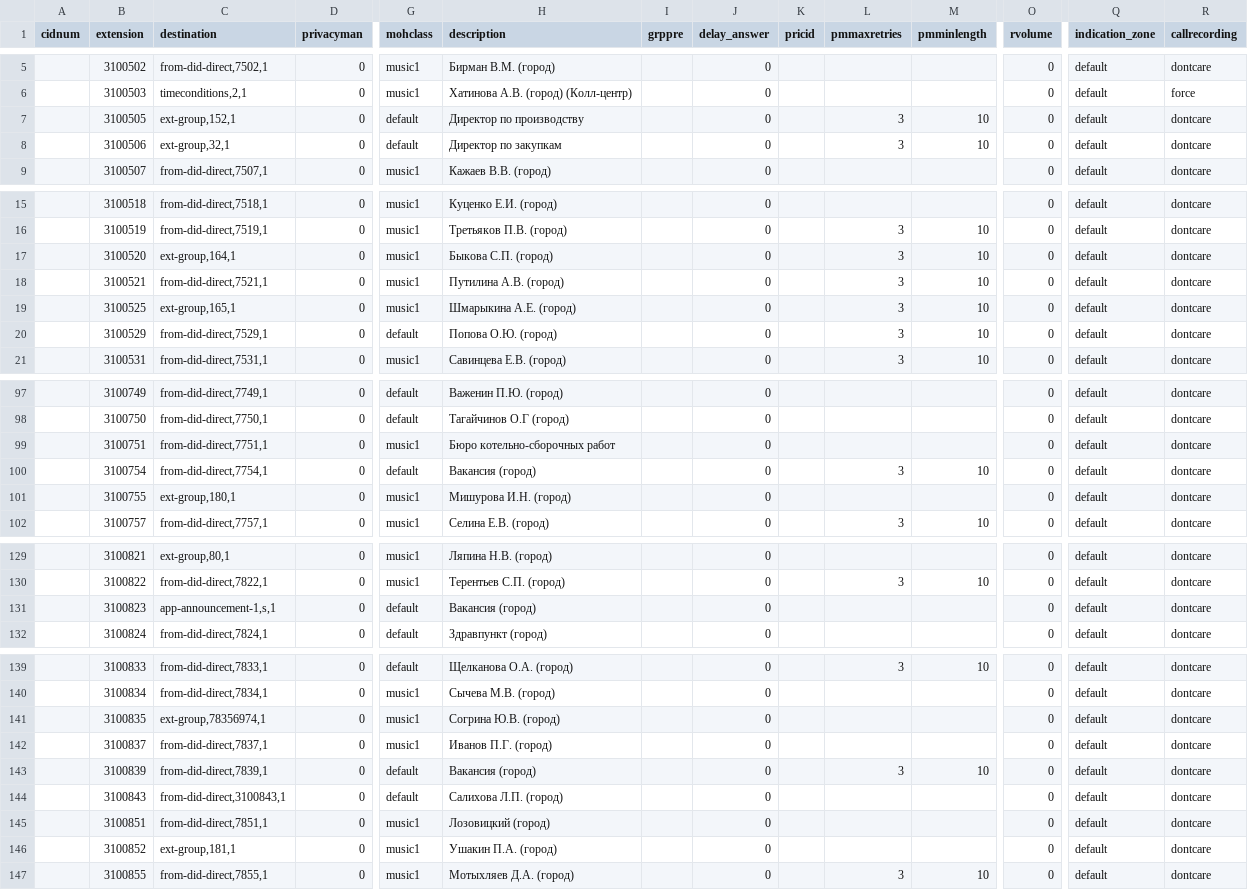
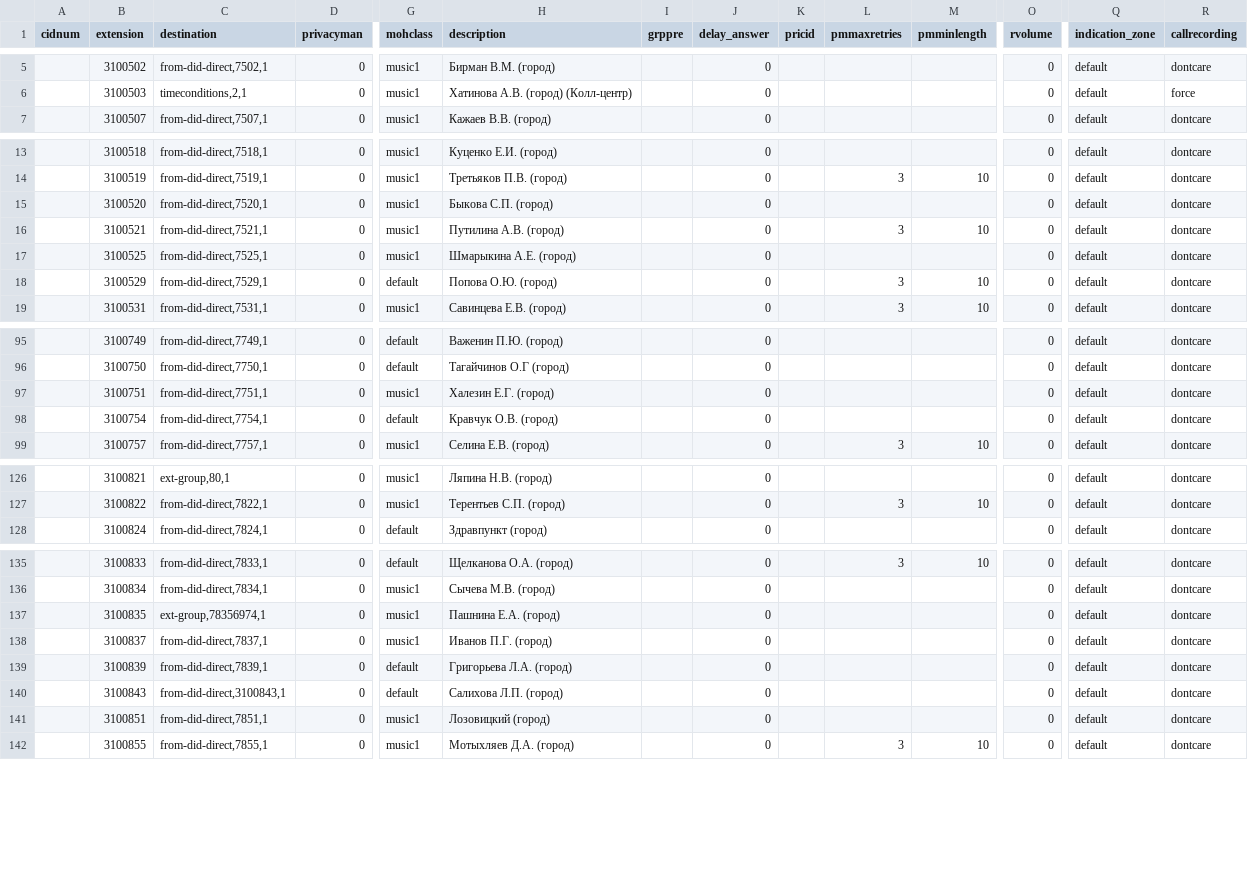
Before and after one commit to ukoloff/sandbox.py, a CSV file: selenium/sip/data/dids.csv, drawn as a sheet; only a part is shown, gaps mark what is left out; removed rows and columns are numbered as before the commit, all else as after; rows hold the shown columns only; the diff covers the shown part only; the diff names each change by its address in the sheet, - before the commit and + after, or states it on an @@ line.

```diff
--- a/selenium/sip/data/dids.csv
+++ b/selenium/sip/data/dids.csv
-row 7:  | 3100505 | ext-group,152,1 | 0 | default | Директор по производству |  | 0 |  | 3 | 10 | 0 | default | dontcare
-row 8:  | 3100506 | ext-group,32,1 | 0 | default | Директор по закупкам |  | 0 |  | 3 | 10 | 0 | default | dontcare
-C15 (destination): ext-group,164,1
+C15 (destination): from-did-direct,7520,1
-L15 (pmmaxretries): 3
+L15 (pmmaxretries): (empty)
-M15 (pmminlength): 10
+M15 (pmminlength): (empty)
-C17 (destination): ext-group,165,1
+C17 (destination): from-did-direct,7525,1
-L17 (pmmaxretries): 3
+L17 (pmmaxretries): (empty)
-M17 (pmminlength): 10
+M17 (pmminlength): (empty)
-H97 (description): Бюро котельно-сборочных работ
+H97 (description): Халезин Е.Г. (город)
-H98 (description): Вакансия (город)
+H98 (description): Кравчук О.В. (город)
-L98 (pmmaxretries): 3
+L98 (pmmaxretries): (empty)
-M98 (pmminlength): 10
+M98 (pmminlength): (empty)
-row 101:  | 3100755 | ext-group,180,1 | 0 | music1 | Мишурова И.Н. (город) |  | 0 |  |  |  | 0 | default | dontcare
-row 131:  | 3100823 | app-announcement-1,s,1 | 0 | default | Вакансия (город) |  | 0 |  |  |  | 0 | default | dontcare
-H137 (description): Согрина Ю.В. (город)
+H137 (description): Пашнина Е.А. (город)
-H139 (description): Вакансия (город)
+H139 (description): Григорьева Л.А. (город)
-L139 (pmmaxretries): 3
+L139 (pmmaxretries): (empty)
-M139 (pmminlength): 10
+M139 (pmminlength): (empty)
-row 146:  | 3100852 | ext-group,181,1 | 0 | music1 | Ушакин П.А. (город) |  | 0 |  |  |  | 0 | default | dontcare
```
Also changed, not shown: 7 edited cells elsewhere in this file, selenium/sip/data/extensions.csv.
